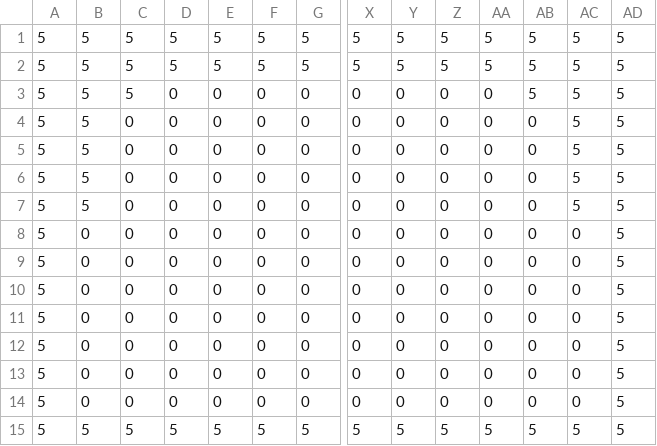
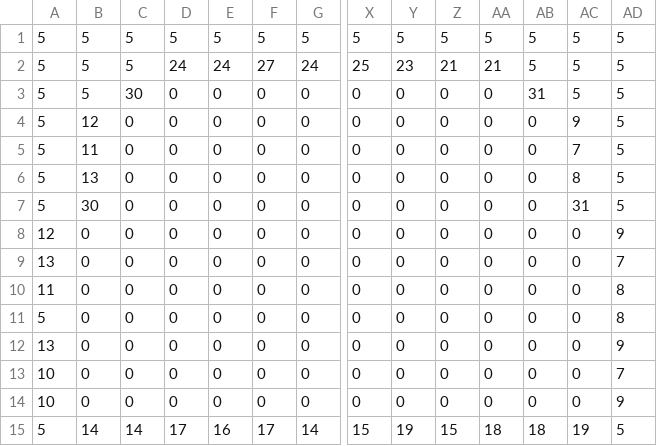
Before and after one commit to zbarryte/ChocothanCakington, a CSV file: src/assets/mapCSV_level_000-front.csv, drawn as a sheet; only a part is shown, gaps mark what is left out; removed rows and columns are numbered as before the commit, all else as after; rows hold the shown columns only; the diff names each change by its address in the sheet, - before the commit and + after, or states it on an @@ line.

```diff
--- a/src/assets/mapCSV_level_000-front.csv
+++ b/src/assets/mapCSV_level_000-front.csv
-row 2: 5 | 5 | 5 | 5 | 5 | 5 | 5 | 5 | 5 | 5 | 5 | 5 | 5 | 5
+row 2: 5 | 5 | 5 | 24 | 24 | 27 | 24 | 25 | 23 | 21 | 21 | 5 | 5 | 5
-C3: 5
+C3: 30
-AB3: 5
+AB3: 31
-B4: 5
+B4: 12
-AC4: 5
+AC4: 9
-B5: 5
+B5: 11
-AC5: 5
+AC5: 7
-B6: 5
+B6: 13
-AC6: 5
+AC6: 8
-B7: 5
+B7: 30
-AC7: 5
+AC7: 31
-A8: 5
+A8: 12
-AD8: 5
+AD8: 9
-A9: 5
+A9: 13
-AD9: 5
+AD9: 7
-A10: 5
+A10: 11
-AD10:AD11: 5
+AD10:AD11: 8
-A12: 5
+A12: 13
-AD12: 5
+AD12: 9
-A13:A14: 5
+A13:A14: 10
-AD13: 5
+AD13: 7
-AD14: 5
+AD14: 9
-row 15: 5 | 5 | 5 | 5 | 5 | 5 | 5 | 5 | 5 | 5 | 5 | 5 | 5 | 5
+row 15: 5 | 14 | 14 | 17 | 16 | 17 | 14 | 15 | 19 | 15 | 18 | 18 | 19 | 5
```
Also changed, not shown: src/assets/mapCSV_level_001-front.csv, 3 other files.
